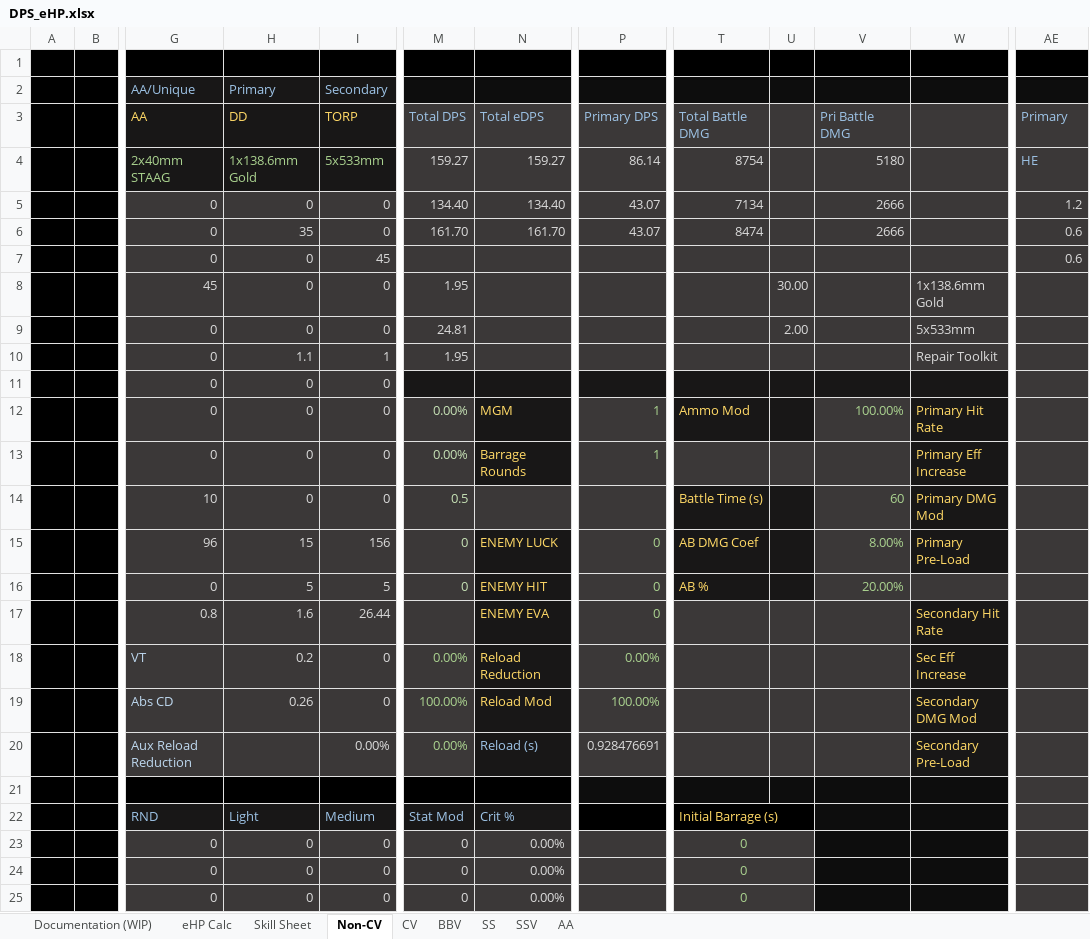
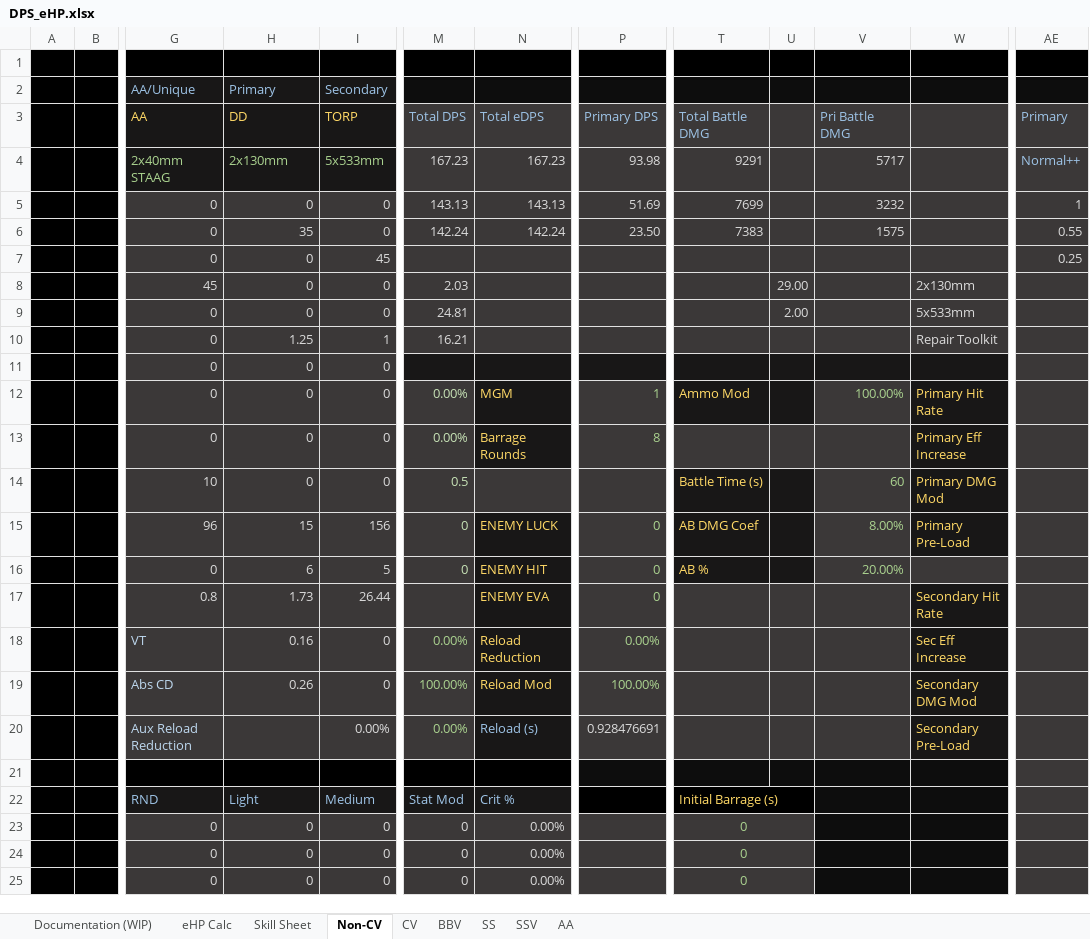
Before and after one commit to Enbayft/Random-AL-Stuff, an Excel workbook: DPS_eHP.xlsx, sheet Non-CV, drawn as a sheet; only a part is shown, gaps mark what is left out; values as stored, in another font and other column widths than the file's, no borders; charts and pictures not drawn; the diff covers the shown part only; the diff names each change by its address in the sheet, - before the commit and + after, or states it on an @@ line.

Commit message:
Add files via upload

```diff
--- a/DPS_eHP.xlsx (sheet Non-CV)
+++ b/DPS_eHP.xlsx (sheet Non-CV)
-H4 (DD): 1x138.6mm Gold
+H4 (DD): 2x130mm
-M4 (Total DPS): 159.27
+M4 (Total DPS): 167.23
-N4 (Total eDPS): 159.27
+N4 (Total eDPS): 167.23
-P4 (Primary DPS): 86.14
+P4 (Primary DPS): 93.98
-T4 (Total Battle DMG): 8754
+T4 (Total Battle DMG): 9291
-V4 (Pri Battle DMG): 5180
+V4 (Pri Battle DMG): 5717
-AE4 (Primary): HE
+AE4 (Primary): Normal++
-M5 (Total DPS): 134.40
+M5 (Total DPS): 143.13
-N5 (Total eDPS): 134.40
+N5 (Total eDPS): 143.13
-P5 (Primary DPS): 43.07
+P5 (Primary DPS): 51.69
-T5 (Total Battle DMG): 7134
+T5 (Total Battle DMG): 7699
-V5 (Pri Battle DMG): 2666
+V5 (Pri Battle DMG): 3232
-AE5 (Primary): 1.2
+AE5 (Primary): 1
-M6 (Total DPS): 161.70
+M6 (Total DPS): 142.24
-N6 (Total eDPS): 161.70
+N6 (Total eDPS): 142.24
-P6 (Primary DPS): 43.07
+P6 (Primary DPS): 23.50
-T6 (Total Battle DMG): 8474
+T6 (Total Battle DMG): 7383
-V6 (Pri Battle DMG): 2666
+V6 (Pri Battle DMG): 1575
-AE6 (Primary): 0.6
+AE6 (Primary): 0.55
-AE7 (Primary): 0.6
+AE7 (Primary): 0.25
-M8 (Total DPS): 1.95
+M8 (Total DPS): 2.03
-U8: 30.00
+U8: 29.00
-W8: 1x138.6mm Gold
+W8: 2x130mm
-H10 (DD): 1.1
+H10 (DD): 1.25
-M10 (Total DPS): 1.95
+M10 (Total DPS): 16.21
-P13 (Primary DPS): 1
+P13 (Primary DPS): 8
-H16 (DD): 5
+H16 (DD): 6
-H17 (DD): 1.6
+H17 (DD): 1.73
-H18 (DD): 0.2
+H18 (DD): 0.16
```
Also changed, not shown: 15 edited cells elsewhere in this sheet.
